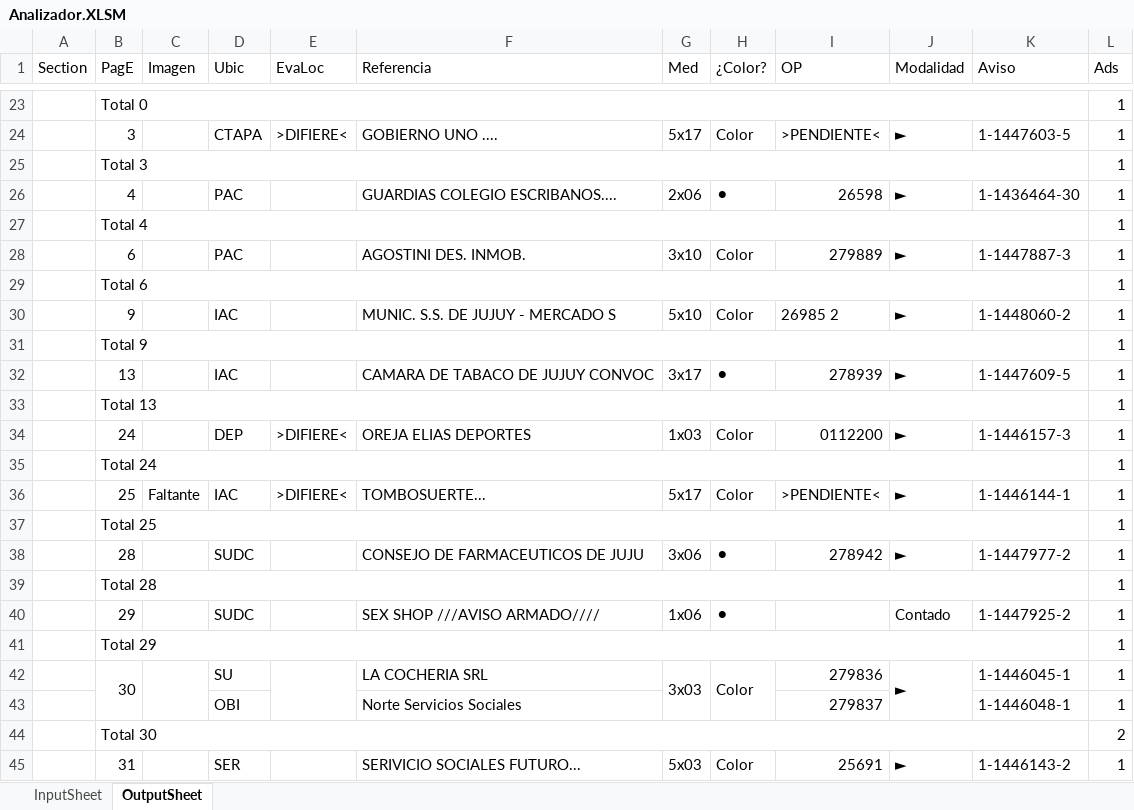
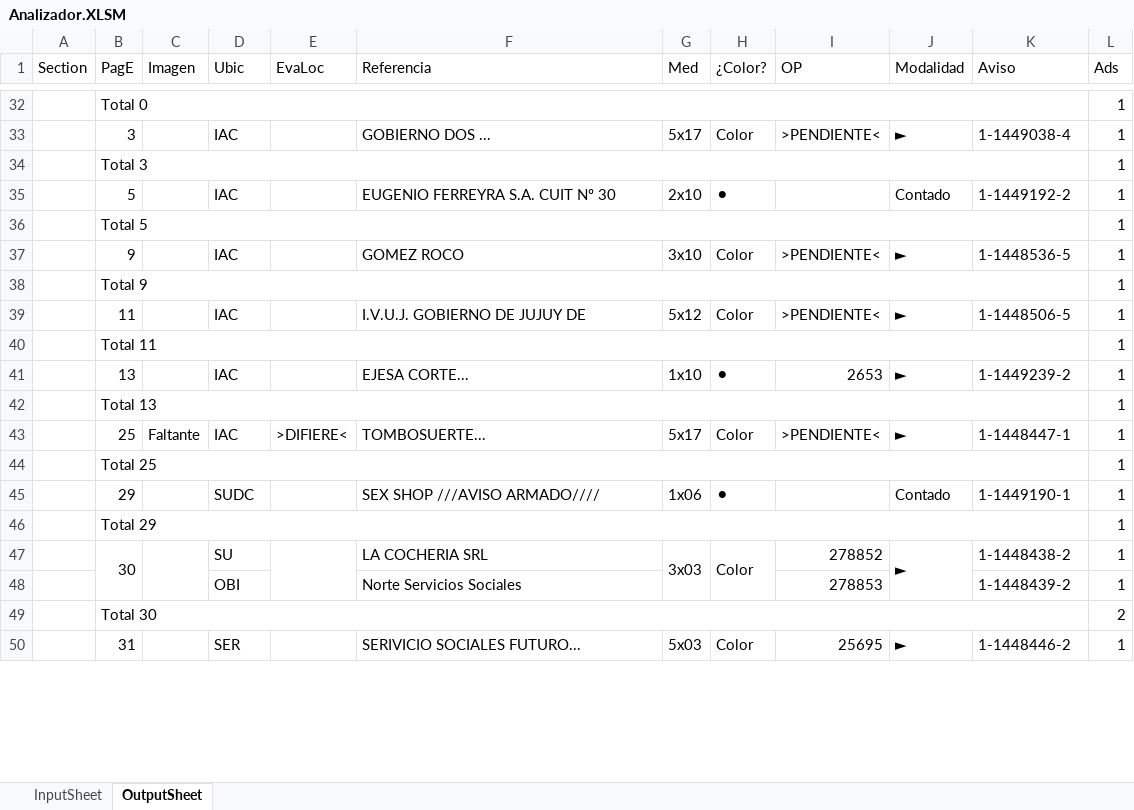
Before and after one commit to zherar7ordoya/MSExcel-Analizador, an Excel workbook: Analizador.XLSM, sheet OutputSheet, drawn as a sheet; only a part is shown, gaps mark what is left out; values as stored, in another font and other column widths than the file's, no cell formats; conditional formats not drawn; removed rows and columns are numbered as before the commit, all else as after; the diff covers the shown part only; the diff names each change by its address in the sheet, - before the commit and + after, or states it on an @@ line.

```diff
--- a/Analizador.XLSM (sheet OutputSheet)
+++ b/Analizador.XLSM (sheet OutputSheet)
-D33 (Ubic): CTAPA
+D33 (Ubic): IAC
-E33 (EvaLoc): >DIFIERE<
+E33 (EvaLoc): (empty)
-F33 (Referencia): GOBIERNO UNO ....
+F33 (Referencia): GOBIERNO DOS ...
-K33 (Aviso): 1-1447603-5
+K33 (Aviso): 1-1449038-4
-row 26:  | 4 |  | PAC |  | GUARDIAS COLEGIO ESCRIBANOS.... | 2x06 | ⚫ | 26598 | ► | 1-1436464-30 | 1
-row 27:  | Total 4 |  |  |  |  |  |  |  |  |  | 1
-row 28:  | 6 |  | PAC |  | AGOSTINI DES. INMOB. | 3x10 | Color | 279889 | ► | 1-1447887-3 | 1
+row 35:  | 5 |  | IAC |  | EUGENIO FERREYRA S.A. CUIT Nº 30 | 2x10 | ⚫ |  | Contado | 1-1449192-2 | 1
-B36 (PagE): Total 6
+B36 (PagE): Total 5
-F37 (Referencia): MUNIC. S.S. DE JUJUY - MERCADO S
+F37 (Referencia): GOMEZ ROCO
-G37 (Med): 5x10
+G37 (Med): 3x10
-I37 (OP): 26985 2
+I37 (OP): >PENDIENTE<
-K37 (Aviso): 1-1448060-2
+K37 (Aviso): 1-1448536-5
+row 39:  | 11 |  | IAC |  | I.V.U.J. GOBIERNO DE JUJUY DE | 5x12 | Color | >PENDIENTE< | ► | 1-1448506-5 | 1
+row 40:  | Total 11 |  |  |  |  |  |  |  |  |  | 1
-F41 (Referencia): CAMARA DE TABACO DE JUJUY CONVOC
+F41 (Referencia): EJESA CORTE...
-G41 (Med): 3x17
+G41 (Med): 1x10
-I41 (OP): 278939
+I41 (OP): 2653
-K41 (Aviso): 1-1447609-5
+K41 (Aviso): 1-1449239-2
-row 34:  | 24 |  | DEP | >DIFIERE< | OREJA ELIAS DEPORTES | 1x03 | Color | 0112200 | ► | 1-1446157-3 | 1
-row 35:  | Total 24 |  |  |  |  |  |  |  |  |  | 1
-K43 (Aviso): 1-1446144-1
+K43 (Aviso): 1-1448447-1
-row 38:  | 28 |  | SUDC |  | CONSEJO DE FARMACEUTICOS DE JUJU | 3x06 | ⚫ | 278942 | ► | 1-1447977-2 | 1
-row 39:  | Total 28 |  |  |  |  |  |  |  |  |  | 1
-K45 (Aviso): 1-1447925-2
+K45 (Aviso): 1-1449190-1
-I47 (OP): 279836
+I47 (OP): 278852
-K47 (Aviso): 1-1446045-1
+K47 (Aviso): 1-1448438-2
-I48 (OP): 279837
+I48 (OP): 278853
-K48 (Aviso): 1-1446048-1
+K48 (Aviso): 1-1448439-2
-I50 (OP): 25691
+I50 (OP): 25695
-K50 (Aviso): 1-1446143-2
+K50 (Aviso): 1-1448446-2
```
Also changed, not shown: 43 added rows, 50 removed rows, 1 moved row, 99 edited cells and merged cells elsewhere in this sheet, sheet InputSheet, cell formats, 1 other file.
